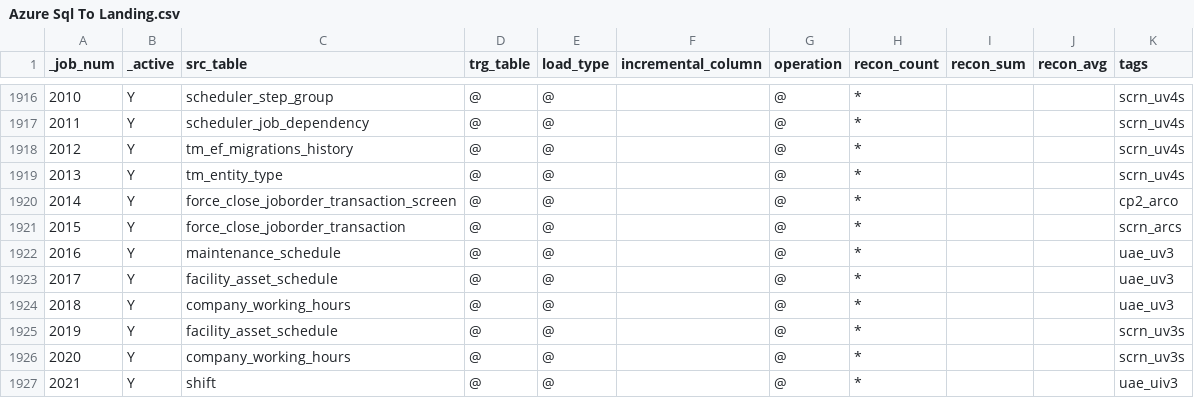
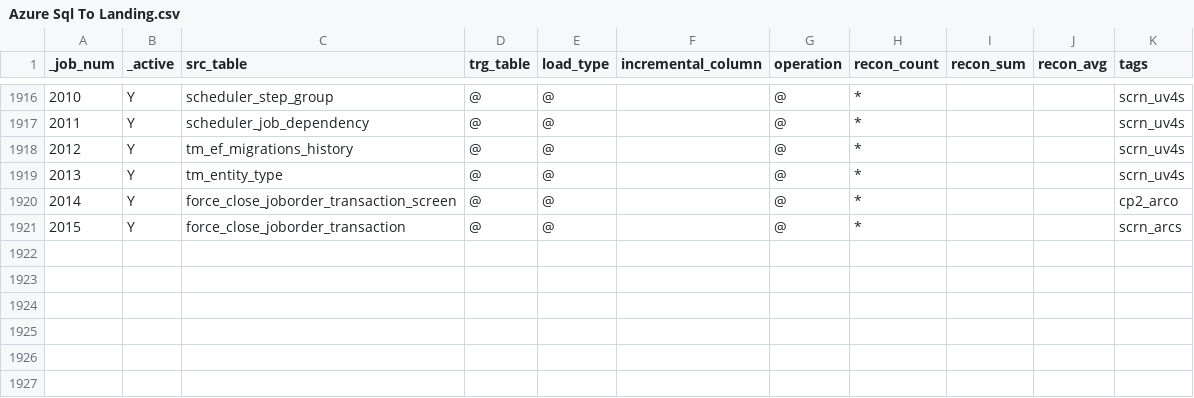
Before and after one commit to CP-DT-REPO/Datalake, a CSV file: config/jobs/Azure Sql To Landing.csv, drawn as a sheet; only a part is shown, gaps mark what is left out.

Commit message:
Remove obsolete job entries from Azure SQL config
Removed multiple job entries from the Azure SQL jobs configuration.

```diff
--- a/config/jobs/Azure Sql To Landing.csv
+++ b/config/jobs/Azure Sql To Landing.csv
@@ -1921,7 +1921 @@ _job_num,_active,src_table,trg_table,load_type,incremental_column,operation,reco
 2015,Y,force_close_joborder_transaction,@,@,,@,*,,,scrn_arcs
-2016,Y,maintenance_schedule,@,@,,@,*,,,uae_uv3
-2017,Y,facility_asset_schedule,@,@,,@,*,,,uae_uv3
-2018,Y,company_working_hours,@,@,,@,*,,,uae_uv3
-2019,Y,facility_asset_schedule,@,@,,@,*,,,scrn_uv3s
-2020,Y,company_working_hours,@,@,,@,*,,,scrn_uv3s
-2021,Y,shift,@,@,,@,*,,,uae_uiv3
```
